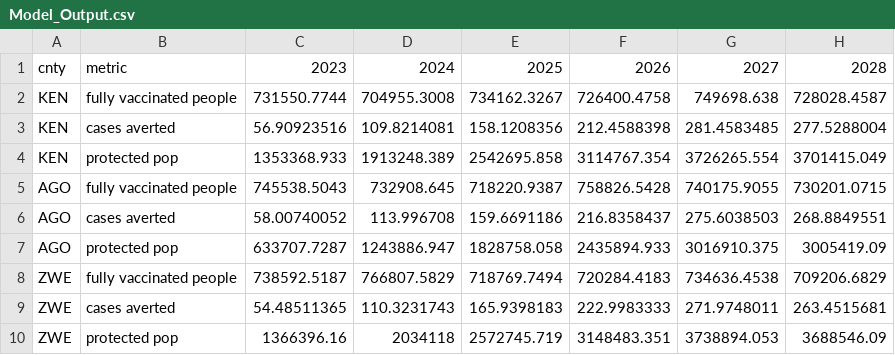
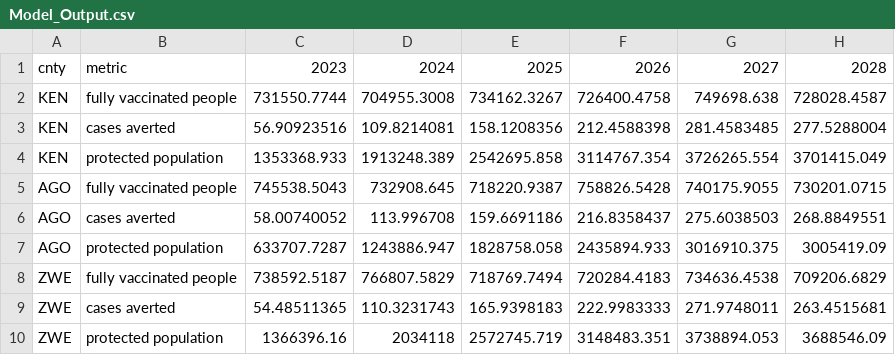
Before and after one commit to saalUW/HMS_Final, a CSV file: Data/Model_Output.csv, drawn as a sheet.

```diff
--- a/Data/Model_Output.csv
+++ b/Data/Model_Output.csv
@@ -3,8 +3,8 @@ KEN,fully vaccinated people,731550.7744,704955.3008,734162.3267,726400.4758,7496
 KEN,cases averted,56.90923516,109.8214081,158.1208356,212.4588398,281.4583485,277.5288004
-KEN,protected pop,1353368.933,1913248.389,2542695.858,3114767.354,3726265.554,3701415.049
+KEN,protected population,1353368.933,1913248.389,2542695.858,3114767.354,3726265.554,3701415.049
 AGO,fully vaccinated people,745538.5043,732908.645,718220.9387,758826.5428,740175.9055,730201.0715
 AGO,cases averted,58.00740052,113.996708,159.6691186,216.8358437,275.6038503,268.8849551
-AGO,protected pop,633707.7287,1243886.947,1828758.058,2435894.933,3016910.375,3005419.09
+AGO,protected population,633707.7287,1243886.947,1828758.058,2435894.933,3016910.375,3005419.09
 ZWE,fully vaccinated people,738592.5187,766807.5829,718769.7494,720284.4183,734636.4538,709206.6829
 ZWE,cases averted,54.48511365,110.3231743,165.9398183,222.9983333,271.9748011,263.4515681
-ZWE,protected pop,1366396.16,2034118,2572745.719,3148483.351,3738894.053,3688546.09
+ZWE,protected population,1366396.16,2034118,2572745.719,3148483.351,3738894.053,3688546.09
```
Also changed, not shown: 12 other files.
